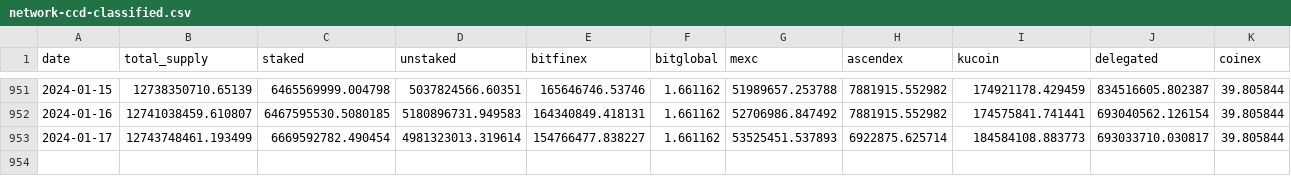
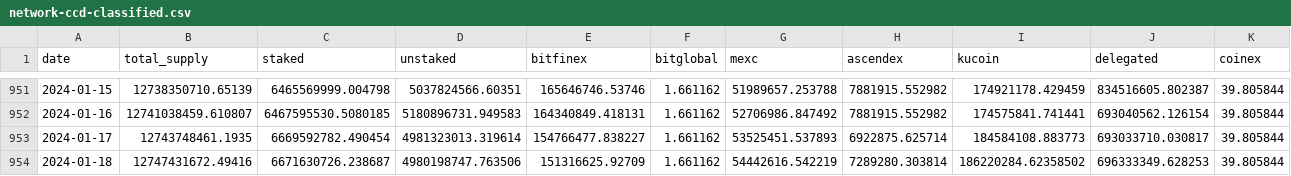
Before and after one commit to sderuiter/concordium-network-statistics, a CSV file: network-ccd-classified.csv, drawn as a sheet; only a part is shown, gaps mark what is left out.

```diff
--- a/network-ccd-classified.csv
+++ b/network-ccd-classified.csv
@@ -952,2 +952,3 @@ date,total_supply,staked,unstaked,bitfinex,bitglobal,mexc,ascendex,kucoin,delega
 2024-01-16,12741038459.610807,6467595530.5080185,5180896731.949583,164340849.418131,1.661162,52706986.847492,7881915.552982,174575841.741441,693040562.126154,39.805844
-2024-01-17,12743748461.193499,6669592782.490454,4981323013.319614,154766477.838227,1.661162,53525451.537893,6922875.625714,184584108.883773,693033710.030817,39.805844
+2024-01-17,12743748461.1935,6669592782.490454,4981323013.319614,154766477.838227,1.661162,53525451.537893,6922875.625714,184584108.883773,693033710.030817,39.805844
+2024-01-18,12747431672.49416,6671630726.238687,4980198747.763506,151316625.92709,1.661162,54442616.542219,7289280.303814,186220284.62358502,696333349.628253,39.805844
```
Also changed, not shown: network-ccd-classified-pools.csv, network-ccd-coingecko.csv, 25 other files.
